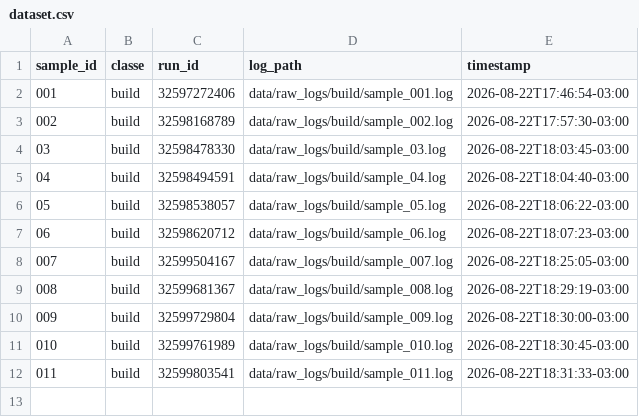
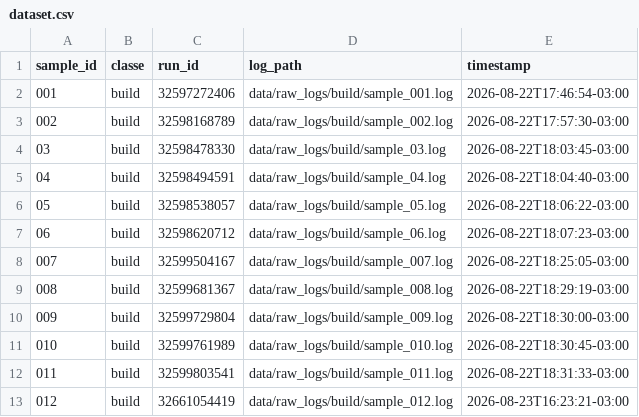
Before and after one commit to GeovaniRdS/auto-triagem, a CSV file: data/dataset.csv, drawn as a sheet.

Commit message:
revert: fault-injection build failure amostra 012

```diff
--- a/data/dataset.csv
+++ b/data/dataset.csv
@@ -12 +12,2 @@ sample_id,classe,run_id,log_path,timestamp
 011,build,32599803541,data/raw_logs/build/sample_011.log,2026-08-22T18:31:33-03:00
+012,build,32661054419,data/raw_logs/build/sample_012.log,2026-08-23T16:23:21-03:00
```
Also changed, not shown: 2 other files.
